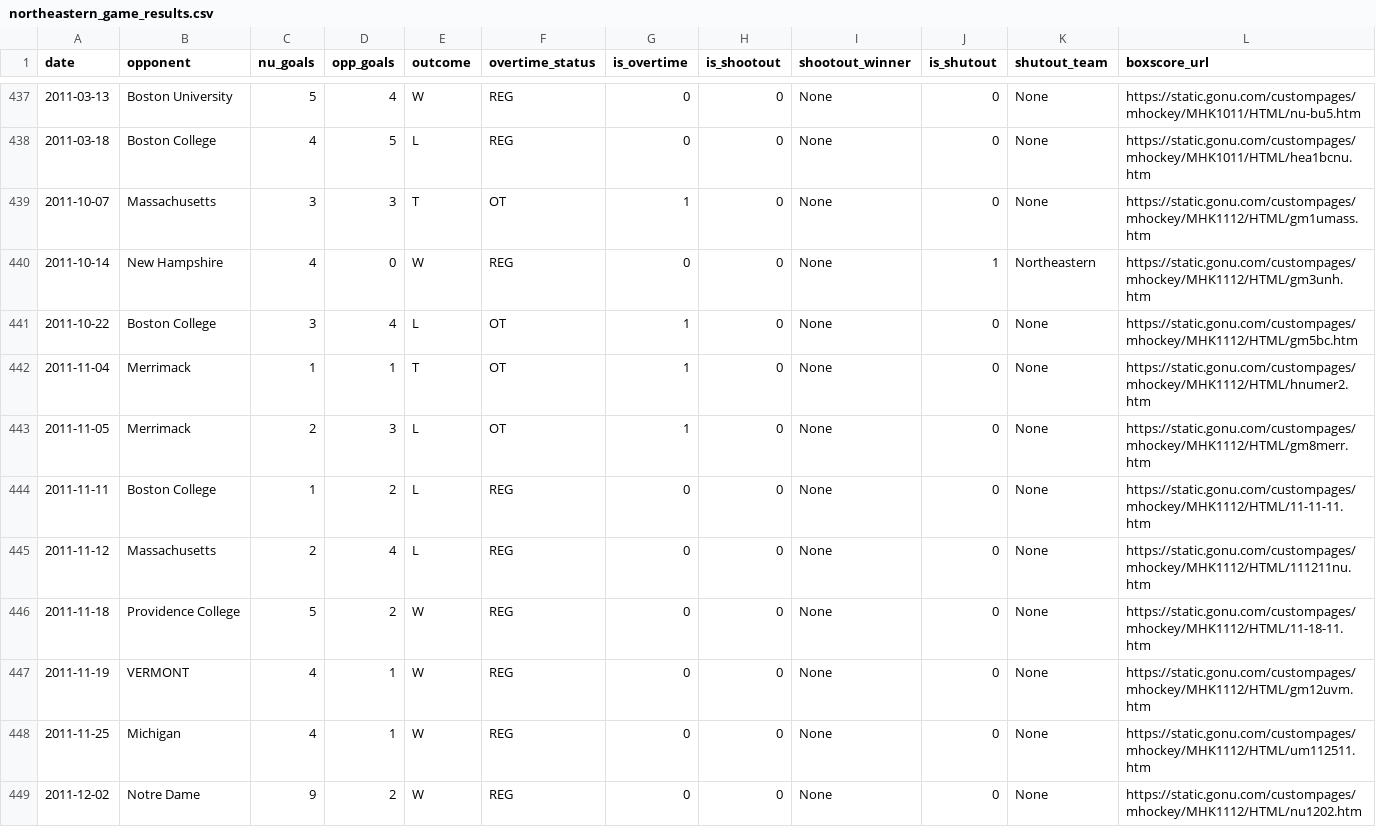
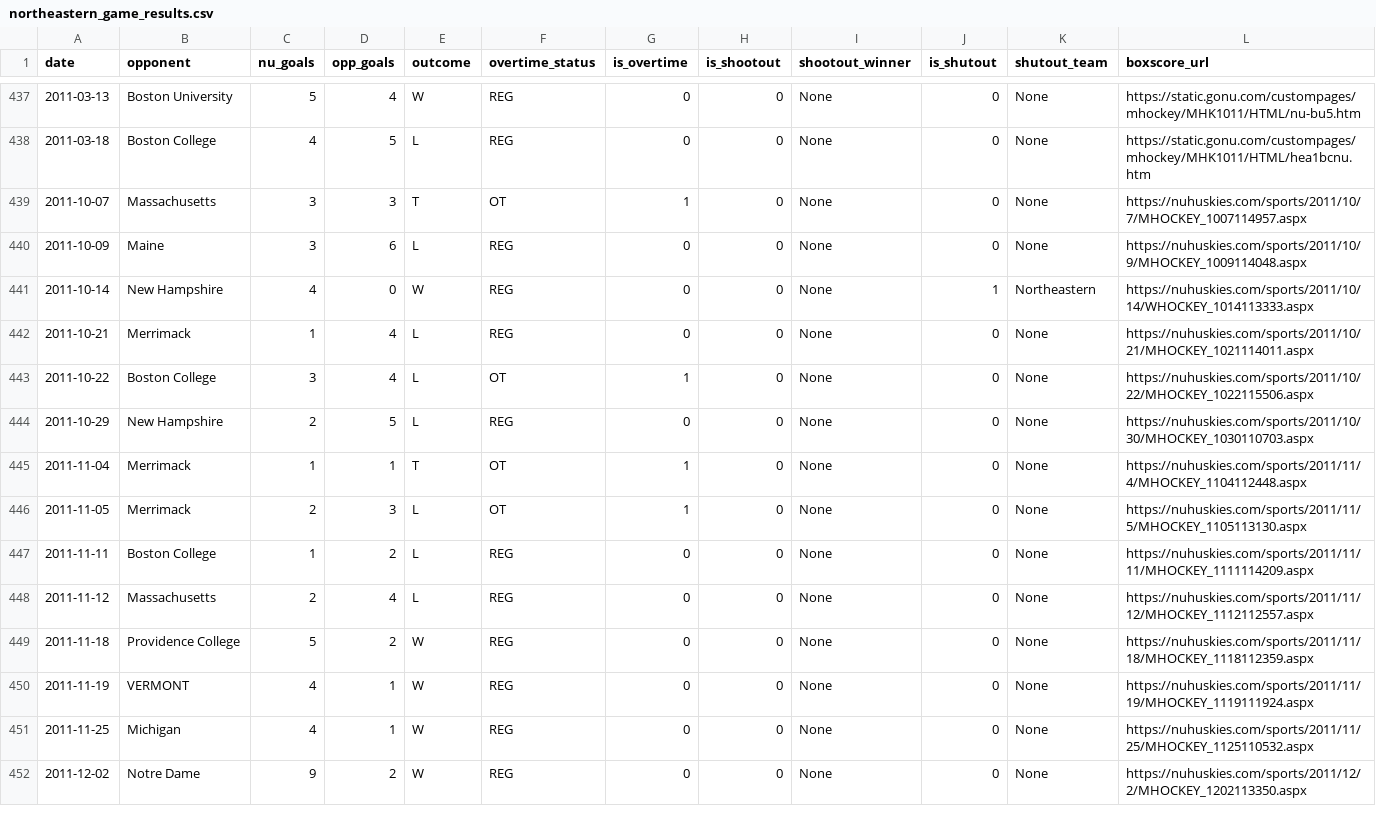
Before and after one commit to timmyg2034/NortheasternProject, a CSV file: northeastern_game_results.csv, drawn as a sheet; only a part is shown, gaps mark what is left out; the diff covers the shown part only.

```diff
--- a/northeastern_game_results.csv
+++ b/northeastern_game_results.csv
@@ -438,12 +438,15 @@ date,opponent,nu_goals,opp_goals,outcome,overtime_status,is_overtime,is_shootout
 2011-03-18,Boston College,4,5,L,REG,0,0,None,0,None,https://static.gonu.com/custompages/mhockey/MHK1011/HTML/hea1bcnu.htm
-2011-10-07,Massachusetts,3,3,T,OT,1,0,None,0,None,https://static.gonu.com/custompages/mhockey/MHK1112/HTML/gm1umass.htm
-2011-10-14,New Hampshire,4,0,W,REG,0,0,None,1,Northeastern,https://static.gonu.com/custompages/mhockey/MHK1112/HTML/gm3unh.htm
-2011-10-22,Boston College,3,4,L,OT,1,0,None,0,None,https://static.gonu.com/custompages/mhockey/MHK1112/HTML/gm5bc.htm
-2011-11-04,Merrimack,1,1,T,OT,1,0,None,0,None,https://static.gonu.com/custompages/mhockey/MHK1112/HTML/hnumer2.htm
-2011-11-05,Merrimack,2,3,L,OT,1,0,None,0,None,https://static.gonu.com/custompages/mhockey/MHK1112/HTML/gm8merr.htm
-2011-11-11,Boston College,1,2,L,REG,0,0,None,0,None,https://static.gonu.com/custompages/mhockey/MHK1112/HTML/11-11-11.htm
-2011-11-12,Massachusetts,2,4,L,REG,0,0,None,0,None,https://static.gonu.com/custompages/mhockey/MHK1112/HTML/111211nu.htm
-2011-11-18,Providence College,5,2,W,REG,0,0,None,0,None,https://static.gonu.com/custompages/mhockey/MHK1112/HTML/11-18-11.htm
-2011-11-19,VERMONT,4,1,W,REG,0,0,None,0,None,https://static.gonu.com/custompages/mhockey/MHK1112/HTML/gm12uvm.htm
-2011-11-25,Michigan,4,1,W,REG,0,0,None,0,None,https://static.gonu.com/custompages/mhockey/MHK1112/HTML/um112511.htm
-2011-12-02,Notre Dame,9,2,W,REG,0,0,None,0,None,https://static.gonu.com/custompages/mhockey/MHK1112/HTML/nu1202.htm
+2011-10-07,Massachusetts,3,3,T,OT,1,0,None,0,None,https://nuhuskies.com/sports/2011/10/7/MHOCKEY_1007114957.aspx
+2011-10-09,Maine,3,6,L,REG,0,0,None,0,None,https://nuhuskies.com/sports/2011/10/9/MHOCKEY_1009114048.aspx
+2011-10-14,New Hampshire,4,0,W,REG,0,0,None,1,Northeastern,https://nuhuskies.com/sports/2011/10/14/WHOCKEY_1014113333.aspx
+2011-10-21,Merrimack,1,4,L,REG,0,0,None,0,None,https://nuhuskies.com/sports/2011/10/21/MHOCKEY_1021114011.aspx
+2011-10-22,Boston College,3,4,L,OT,1,0,None,0,None,https://nuhuskies.com/sports/2011/10/22/MHOCKEY_1022115506.aspx
+2011-10-29,New Hampshire,2,5,L,REG,0,0,None,0,None,https://nuhuskies.com/sports/2011/10/30/MHOCKEY_1030110703.aspx
+2011-11-04,Merrimack,1,1,T,OT,1,0,None,0,None,https://nuhuskies.com/sports/2011/11/4/MHOCKEY_1104112448.aspx
+2011-11-05,Merrimack,2,3,L,OT,1,0,None,0,None,https://nuhuskies.com/sports/2011/11/5/MHOCKEY_1105113130.aspx
+2011-11-11,Boston College,1,2,L,REG,0,0,None,0,None,https://nuhuskies.com/sports/2011/11/11/MHOCKEY_1111114209.aspx
+2011-11-12,Massachusetts,2,4,L,REG,0,0,None,0,None,https://nuhuskies.com/sports/2011/11/12/MHOCKEY_1112112557.aspx
+2011-11-18,Providence College,5,2,W,REG,0,0,None,0,None,https://nuhuskies.com/sports/2011/11/18/MHOCKEY_1118112359.aspx
+2011-11-19,VERMONT,4,1,W,REG,0,0,None,0,None,https://nuhuskies.com/sports/2011/11/19/MHOCKEY_1119111924.aspx
+2011-11-25,Michigan,4,1,W,REG,0,0,None,0,None,https://nuhuskies.com/sports/2011/11/25/MHOCKEY_1125110532.aspx
+2011-12-02,Notre Dame,9,2,W,REG,0,0,None,0,None,https://nuhuskies.com/sports/2011/12/2/MHOCKEY_1202113350.aspx
```
Also changed, not shown: 2 added rows and 39 edited cells elsewhere in this file, 4 other files.
